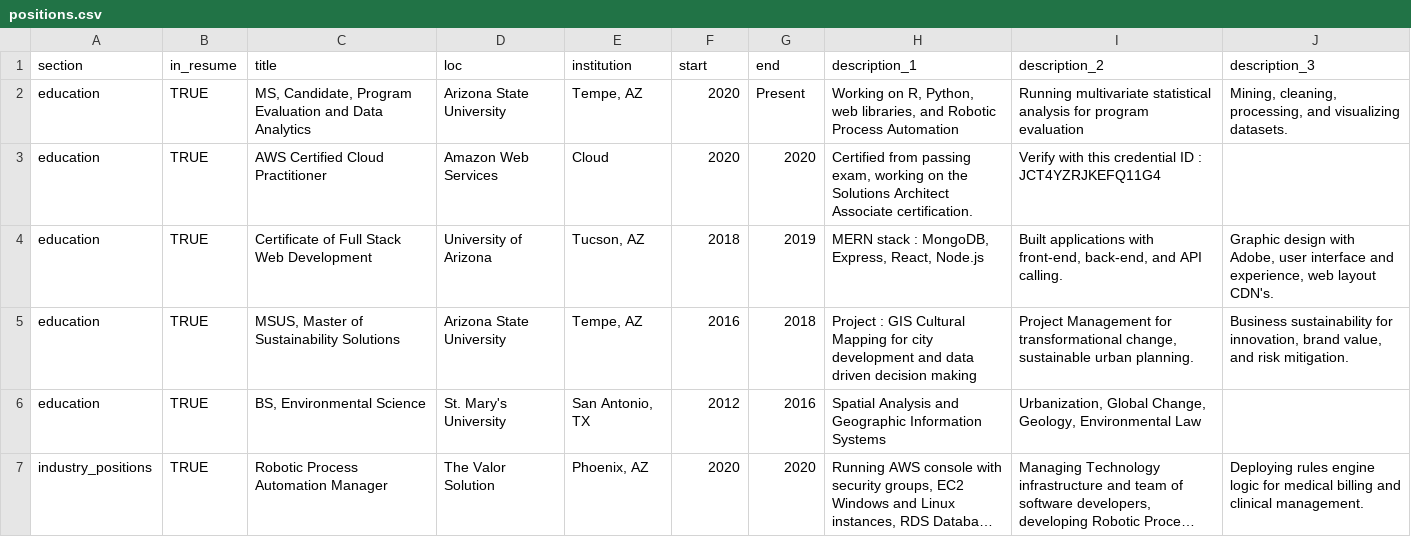
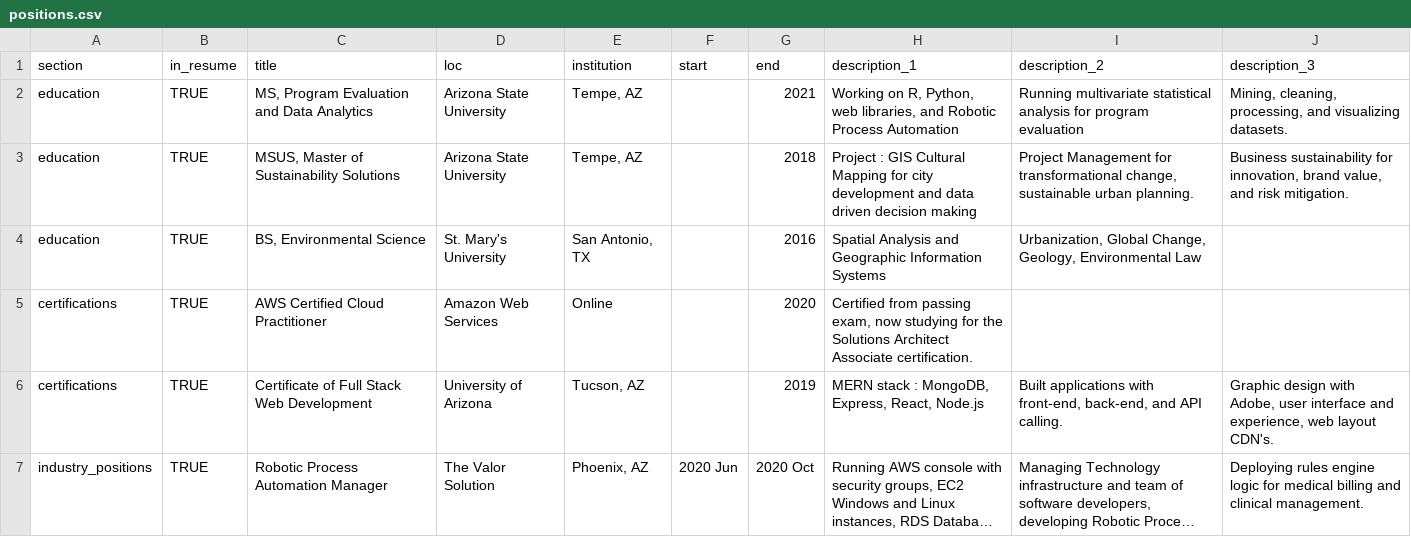
Before and after one commit to andresjgonzalez6/CV-RMD, a CSV file: positions.csv, drawn as a sheet; only a part is shown; long unchanged cells end in …; removed rows and columns are numbered as before the commit, all else as after; the diff covers the shown part only; the diff names each change by its address in the sheet, - before the commit and + after, or states it on an @@ line.

Commit message:
Updated After Advising
Sent Resume to ASU Career Advising back in December. I finally was able to complete the updates that was suggested.

```diff
--- a/positions.csv
+++ b/positions.csv
-C2 (title): MS, Candidate, Program Evaluation…
+C2 (title): MS, Program Evaluation…
-F2 (start): 2020
+F2 (start): (empty)
-G2 (end): Present
+G2 (end): 2021
-row 3: education | TRUE | AWS Certified Cloud Practitioner | Amazon Web Services | Cloud | 2020 | 2020 | Certified from passing exam, working on the Solutions Architect Associate certification. | Verify with this credential ID : JCT4YZRJKEFQ11G4
-row 4: education | TRUE | Certificate of Full Stack Web Development | University of Arizona | Tucson, AZ | 2018 | 2019 | MERN stack : MongoDB, Express, React, Node.js | Built applications with front-end, back-end, and API calling. | Graphic design with Adobe, user interface and experience, web layout CDN's.
-F3 (start): 2016
+F3 (start): (empty)
-F4 (start): 2012
+F4 (start): (empty)
+row 5: certifications | TRUE | AWS Certified Cloud Practitioner | Amazon Web Services | Online |  | 2020 | Certified from passing exam, now studying for the Solutions Architect Associate certification.
+row 6: certifications | TRUE | Certificate of Full Stack Web Development | University of Arizona | Tucson, AZ |  | 2019 | MERN stack : MongoDB, Express, React, Node.js | Built applications with front-end, back-end, and API calling. | Graphic design with Adobe, user interface and experience, web layout CDN's.
-F7 (start): 2020
+F7 (start): 2020 Jun
-G7 (end): 2020
+G7 (end): 2020 Oct
```
Also changed, not shown: 13 edited cells elsewhere in this file, 4 other files.
